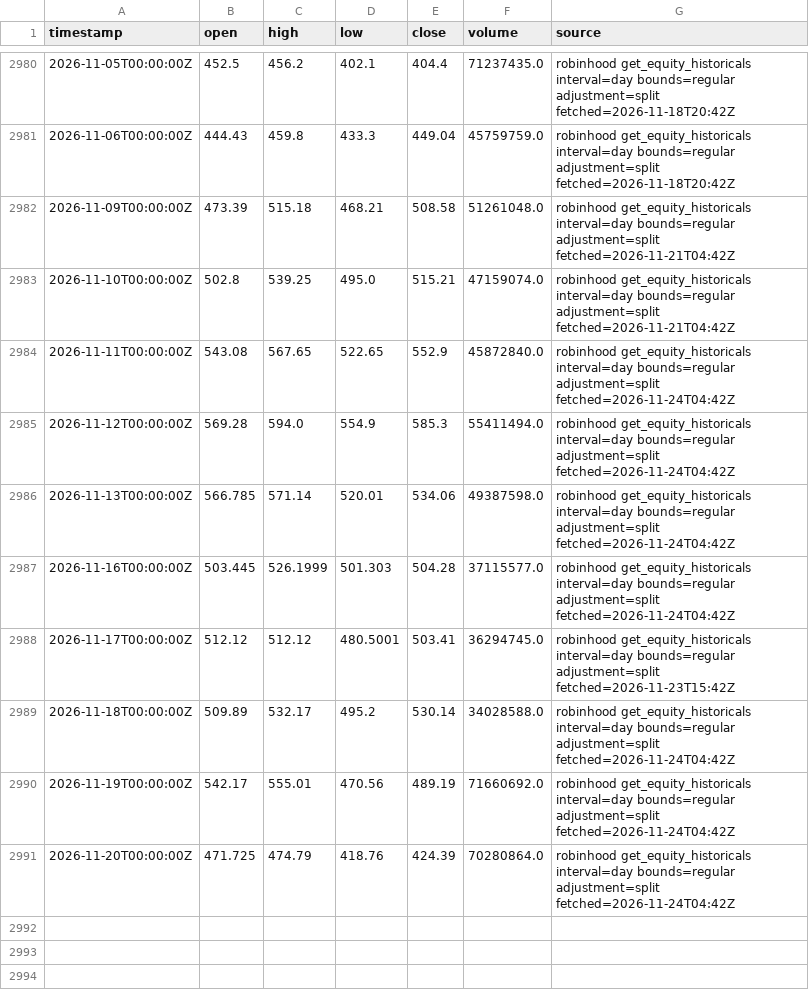
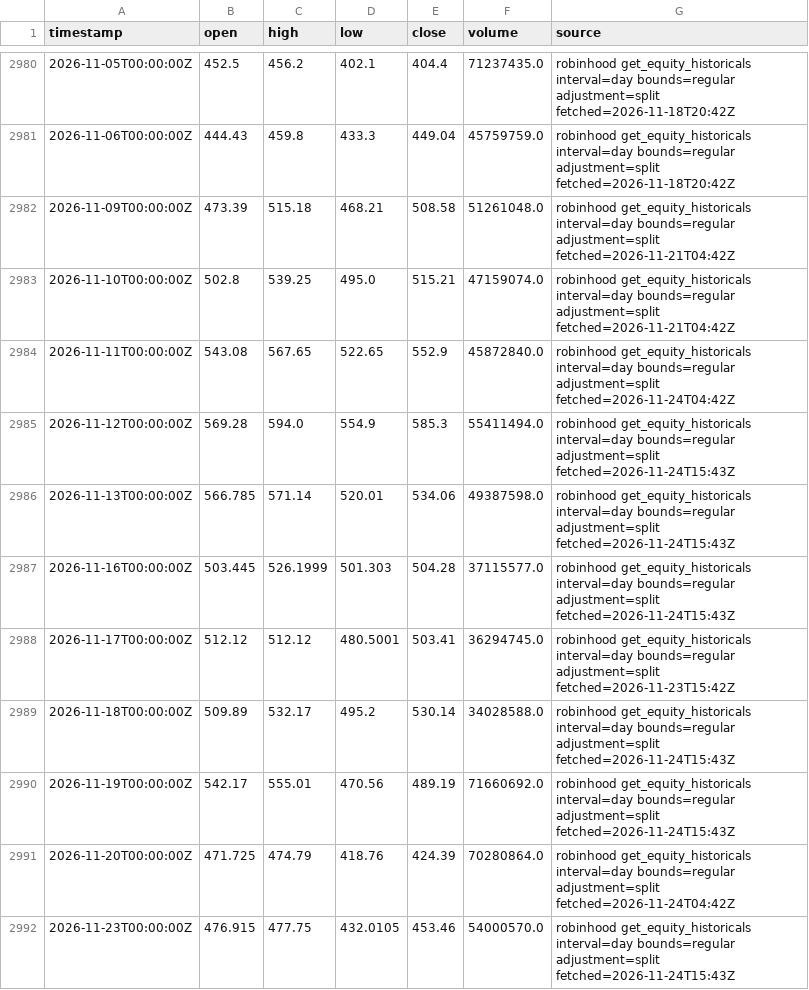
Before and after one commit to ashleyymcquestion/claude-trade, a CSV file: data/bars/AMD.csv, drawn as a sheet; only a part is shown, gaps mark what is left out.

```diff
--- a/data/bars/AMD.csv
+++ b/data/bars/AMD.csv
@@ -2984,8 +2984,9 @@ timestamp,open,high,low,close,volume,source
 2026-11-11T00:00:00Z,543.08,567.65,522.65,552.9,45872840.0,robinhood get_equity_historicals interval=day bounds=regular adjustment=split fetched=2026-11-24T04:42Z
-2026-11-12T00:00:00Z,569.28,594.0,554.9,585.3,55411494.0,robinhood get_equity_historicals interval=day bounds=regular adjustment=split fetched=2026-11-24T04:42Z
-2026-11-13T00:00:00Z,566.785,571.14,520.01,534.06,49387598.0,robinhood get_equity_historicals interval=day bounds=regular adjustment=split fetched=2026-11-24T04:42Z
-2026-11-16T00:00:00Z,503.445,526.1999,501.303,504.28,37115577.0,robinhood get_equity_historicals interval=day bounds=regular adjustment=split fetched=2026-11-24T04:42Z
+2026-11-12T00:00:00Z,569.28,594.0,554.9,585.3,55411494.0,robinhood get_equity_historicals interval=day bounds=regular adjustment=split fetched=2026-11-24T15:43Z
+2026-11-13T00:00:00Z,566.785,571.14,520.01,534.06,49387598.0,robinhood get_equity_historicals interval=day bounds=regular adjustment=split fetched=2026-11-24T15:43Z
+2026-11-16T00:00:00Z,503.445,526.1999,501.303,504.28,37115577.0,robinhood get_equity_historicals interval=day bounds=regular adjustment=split fetched=2026-11-24T15:43Z
 2026-11-17T00:00:00Z,512.12,512.12,480.5001,503.41,36294745.0,robinhood get_equity_historicals interval=day bounds=regular adjustment=split fetched=2026-11-23T15:42Z
-2026-11-18T00:00:00Z,509.89,532.17,495.2,530.14,34028588.0,robinhood get_equity_historicals interval=day bounds=regular adjustment=split fetched=2026-11-24T04:42Z
-2026-11-19T00:00:00Z,542.17,555.01,470.56,489.19,71660692.0,robinhood get_equity_historicals interval=day bounds=regular adjustment=split fetched=2026-11-24T04:42Z
+2026-11-18T00:00:00Z,509.89,532.17,495.2,530.14,34028588.0,robinhood get_equity_historicals interval=day bounds=regular adjustment=split fetched=2026-11-24T15:43Z
+2026-11-19T00:00:00Z,542.17,555.01,470.56,489.19,71660692.0,robinhood get_equity_historicals interval=day bounds=regular adjustment=split fetched=2026-11-24T15:43Z
 2026-11-20T00:00:00Z,471.725,474.79,418.76,424.39,70280864.0,robinhood get_equity_historicals interval=day bounds=regular adjustment=split fetched=2026-11-24T04:42Z
+2026-11-23T00:00:00Z,476.915,477.75,432.0105,453.46,54000570.0,robinhood get_equity_historicals interval=day bounds=regular adjustment=split fetched=2026-11-24T15:43Z
```
Also changed, not shown: data/bars/NVDA.csv, data/bars/PLTR.csv, 29 other files.
